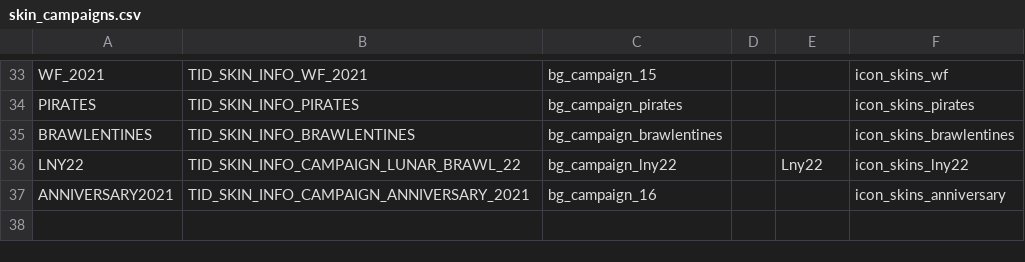
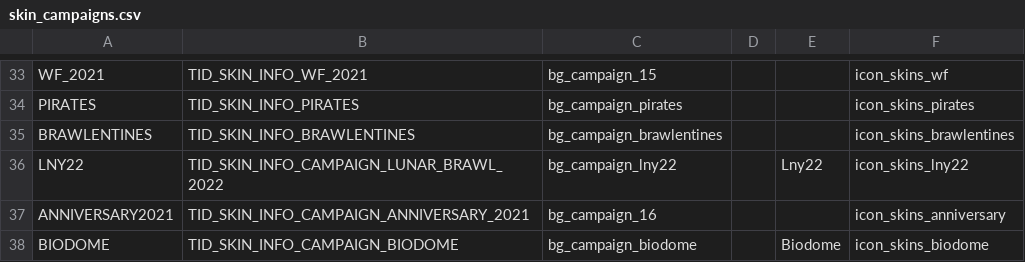
Before and after one commit to DzikStar/Supercell, a CSV file: Games/Brawl Stars/Files/assets/csv_logic/skin_campaigns.csv, drawn as a sheet; only a part is shown, gaps mark what is left out.

Commit message:
v42

```diff
--- a/Games/Brawl Stars/Files/assets/csv_logic/skin_campaigns.csv
+++ b/Games/Brawl Stars/Files/assets/csv_logic/skin_campaigns.csv
@@ -35,3 +35,4 @@
 "BRAWLENTINES","TID_SKIN_INFO_BRAWLENTINES","bg_campaign_brawlentines",,,"icon_skins_brawlentines"
-"LNY22","TID_SKIN_INFO_CAMPAIGN_LUNAR_BRAWL_22","bg_campaign_lny22",,"Lny22","icon_skins_lny22"
+"LNY22","TID_SKIN_INFO_CAMPAIGN_LUNAR_BRAWL_2022","bg_campaign_lny22",,"Lny22","icon_skins_lny22"
 "ANNIVERSARY2021","TID_SKIN_INFO_CAMPAIGN_ANNIVERSARY_2021","bg_campaign_16",,,"icon_skins_anniversary"
+"BIODOME","TID_SKIN_INFO_CAMPAIGN_BIODOME","bg_campaign_biodome",,"Biodome","icon_skins_biodome"
```
